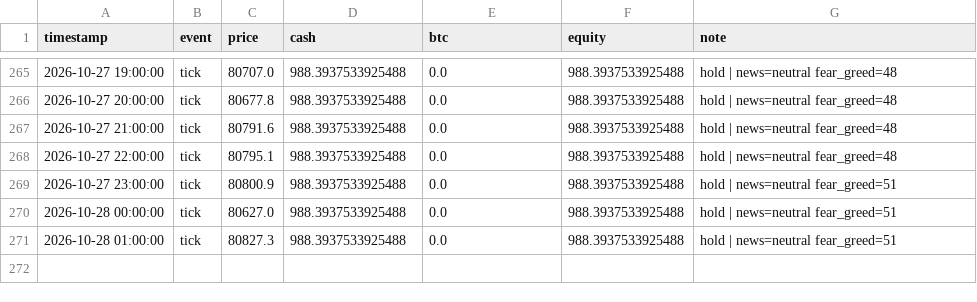
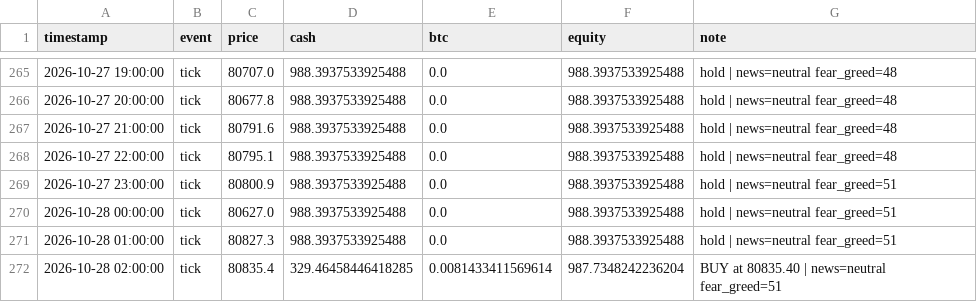
Before and after one commit to adhammhaythem689-bit/trading-bot, a CSV file: paper_trade_log.csv, drawn as a sheet; only a part is shown, gaps mark what is left out; the diff names each change by its address in the sheet, - before the commit and + after, or states it on an @@ line.

```diff
--- a/paper_trade_log.csv
+++ b/paper_trade_log.csv
+row 272: 2026-10-28 02:00:00 | tick | 80835.4 | 329.46458446418285 | 0.0081433411569614 | 987.7348242236204 | BUY at 80835.40 | news=neutral fear_greed=51
```
Also changed, not shown: market_context_log.csv, 8 other files.
